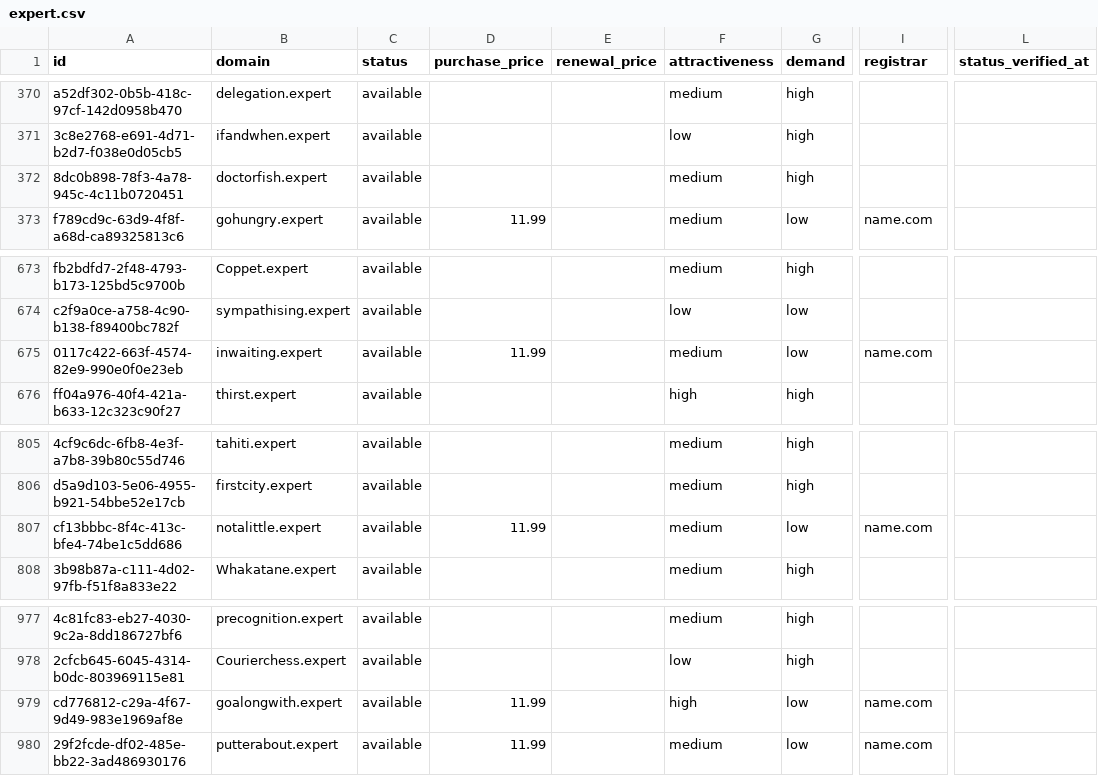
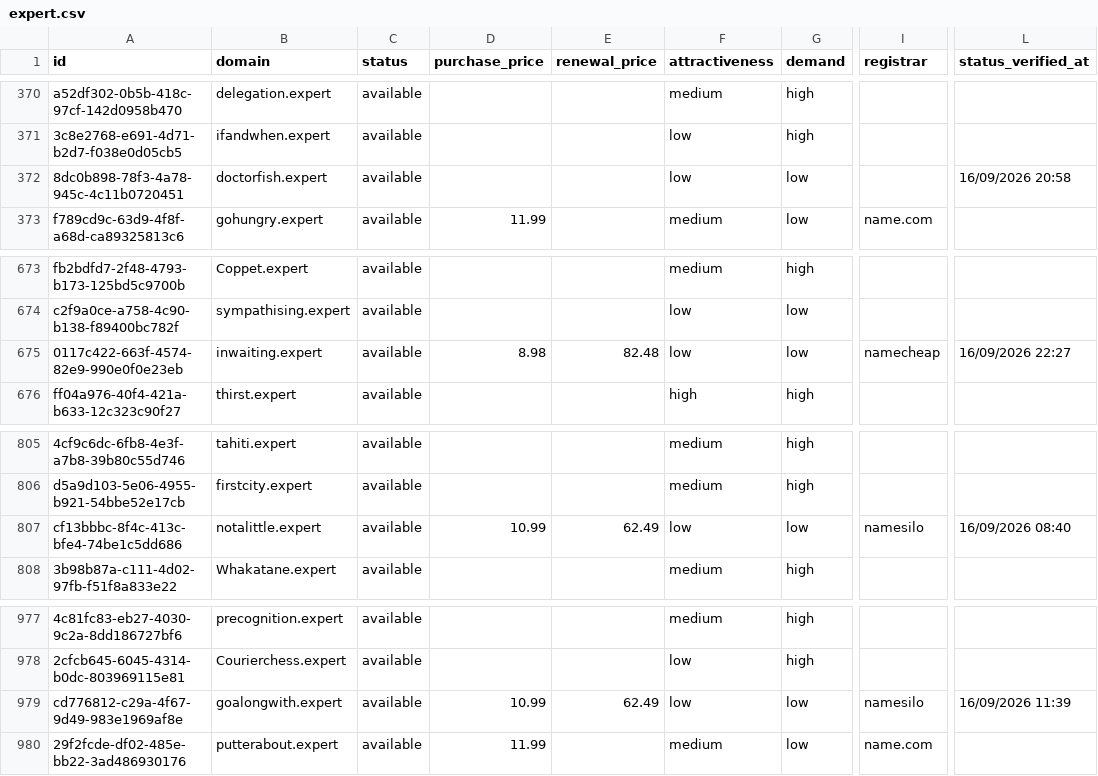
Before and after one commit to UniqueDomains/expert-oneword-domains, a CSV file: expert.csv, drawn as a sheet; only a part is shown, gaps mark what is left out; the diff covers the shown part only; the diff names each change by its address in the sheet, - before the commit and + after, or states it on an @@ line.

```diff
--- a/expert.csv
+++ b/expert.csv
-F372 (attractiveness): medium
+F372 (attractiveness): low
-G372 (demand): high
+G372 (demand): low
-L372 (status_verified_at): (empty)
+L372 (status_verified_at): 16/09/2026 20:58
-D675 (purchase_price): 11.99
+D675 (purchase_price): 8.98
-E675 (renewal_price): (empty)
+E675 (renewal_price): 82.48
-F675 (attractiveness): medium
+F675 (attractiveness): low
-I675 (registrar): name.com
+I675 (registrar): namecheap
-L675 (status_verified_at): (empty)
+L675 (status_verified_at): 16/09/2026 22:27
-D807 (purchase_price): 11.99
+D807 (purchase_price): 10.99
-E807 (renewal_price): (empty)
+E807 (renewal_price): 62.49
-F807 (attractiveness): medium
+F807 (attractiveness): low
-I807 (registrar): name.com
+I807 (registrar): namesilo
-L807 (status_verified_at): (empty)
+L807 (status_verified_at): 16/09/2026 08:40
-D979 (purchase_price): 11.99
+D979 (purchase_price): 10.99
-E979 (renewal_price): (empty)
+E979 (renewal_price): 62.49
-F979 (attractiveness): high
+F979 (attractiveness): low
-I979 (registrar): name.com
+I979 (registrar): namesilo
-L979 (status_verified_at): (empty)
+L979 (status_verified_at): 16/09/2026 11:39
```
Also changed, not shown: 29 edited cells elsewhere in this file, 4 other files.
